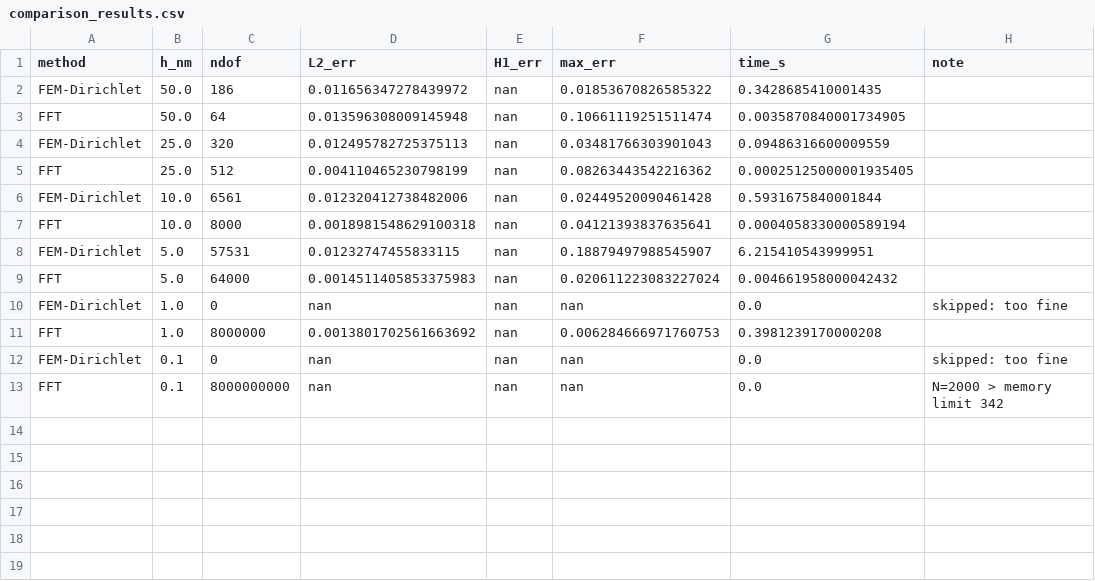
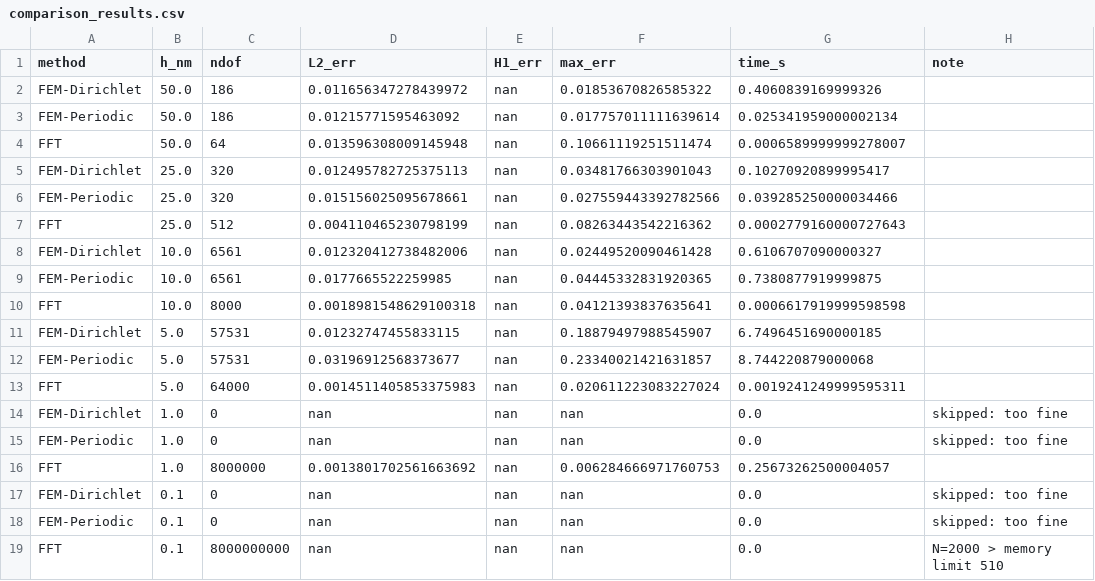
Before and after one commit to angelr4219/PoissonSolver, a CSV file: benchmark_results/comparison_results.csv, drawn as a sheet.

```diff
--- a/benchmark_results/comparison_results.csv
+++ b/benchmark_results/comparison_results.csv
@@ -1,13 +1,19 @@
 method,h_nm,ndof,L2_err,H1_err,max_err,time_s,note
-FEM-Dirichlet,50.0,186,0.011656347278439972,nan,0.01853670826585322,0.3428685410001435,
-FFT,50.0,64,0.013596308009145948,nan,0.10661119251511474,0.0035870840001734905,
-FEM-Dirichlet,25.0,320,0.012495782725375113,nan,0.03481766303901043,0.09486316600009559,
-FFT,25.0,512,0.004110465230798199,nan,0.08263443542216362,0.00025125000001935405,
-FEM-Dirichlet,10.0,6561,0.012320412738482006,nan,0.02449520090461428,0.5931675840001844,
-FFT,10.0,8000,0.0018981548629100318,nan,0.04121393837635641,0.0004058330000589194,
-FEM-Dirichlet,5.0,57531,0.01232747455833115,nan,0.18879497988545907,6.215410543999951,
-FFT,5.0,64000,0.0014511405853375983,nan,0.020611223083227024,0.004661958000042432,
+FEM-Dirichlet,50.0,186,0.011656347278439972,nan,0.01853670826585322,0.4060839169999326,
+FEM-Periodic,50.0,186,0.01215771595463092,nan,0.017757011111639614,0.025341959000002134,
+FFT,50.0,64,0.013596308009145948,nan,0.10661119251511474,0.0006589999999278007,
+FEM-Dirichlet,25.0,320,0.012495782725375113,nan,0.03481766303901043,0.10270920899995417,
+FEM-Periodic,25.0,320,0.015156025095678661,nan,0.027559443392782566,0.039285250000034466,
+FFT,25.0,512,0.004110465230798199,nan,0.08263443542216362,0.0002779160000727643,
+FEM-Dirichlet,10.0,6561,0.012320412738482006,nan,0.02449520090461428,0.6106707090000327,
+FEM-Periodic,10.0,6561,0.0177665522259985,nan,0.04445332831920365,0.7380877919999875,
+FFT,10.0,8000,0.0018981548629100318,nan,0.04121393837635641,0.0006617919999598598,
+FEM-Dirichlet,5.0,57531,0.01232747455833115,nan,0.18879497988545907,6.7496451690000185,
+FEM-Periodic,5.0,57531,0.03196912568373677,nan,0.23340021421631857,8.744220879000068,
+FFT,5.0,64000,0.0014511405853375983,nan,0.020611223083227024,0.0019241249999595311,
 FEM-Dirichlet,1.0,0,nan,nan,nan,0.0,skipped: too fine
-FFT,1.0,8000000,0.0013801702561663692,nan,0.006284666971760753,0.3981239170000208,
+FEM-Periodic,1.0,0,nan,nan,nan,0.0,skipped: too fine
+FFT,1.0,8000000,0.0013801702561663692,nan,0.006284666971760753,0.25673262500004057,
 FEM-Dirichlet,0.1,0,nan,nan,nan,0.0,skipped: too fine
-FFT,0.1,8000000000,nan,nan,nan,0.0,N=2000 > memory limit 342
+FEM-Periodic,0.1,0,nan,nan,nan,0.0,skipped: too fine
+FFT,0.1,8000000000,nan,nan,nan,0.0,N=2000 > memory limit 510
```
Also changed, not shown: 25 other files.
